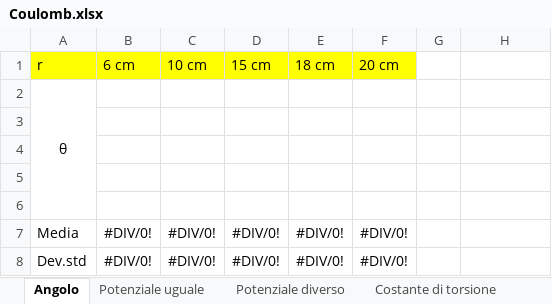
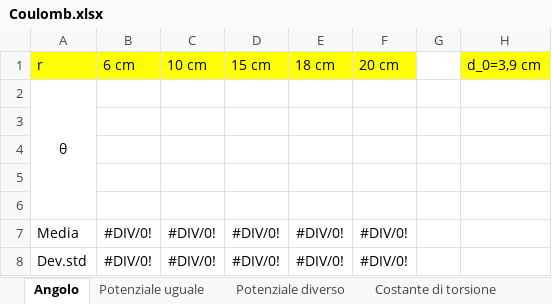
Before and after one commit to matteodeclich/Esperienze-in-laboratorio, an Excel workbook: Coulomb.xlsx, sheet Angolo, drawn as a sheet; values as stored, in another font and other column widths than the file's, no borders; the diff names each change by its address in the sheet, - before the commit and + after, or states it on an @@ line.

```diff
--- a/Coulomb.xlsx (sheet Angolo)
+++ b/Coulomb.xlsx (sheet Angolo)
-H1: (empty)
+H1: d_0=3,9 cm
-H1 fill: none
+H1 fill: #FFFF00
```
